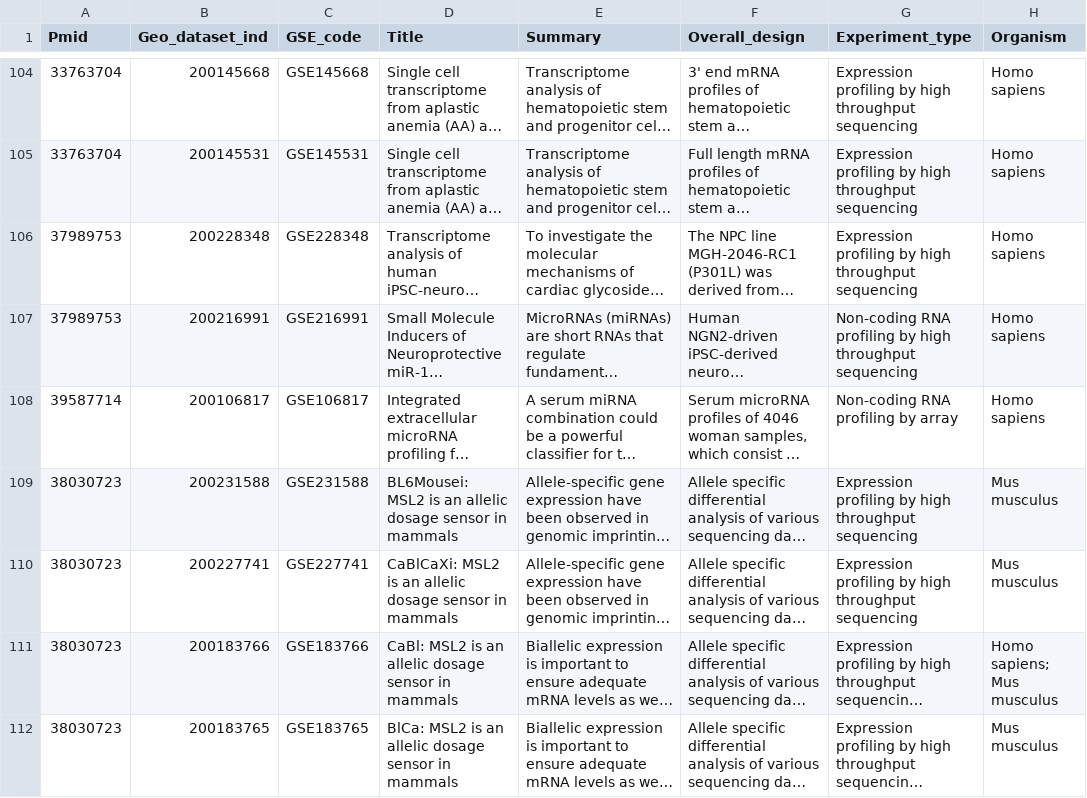
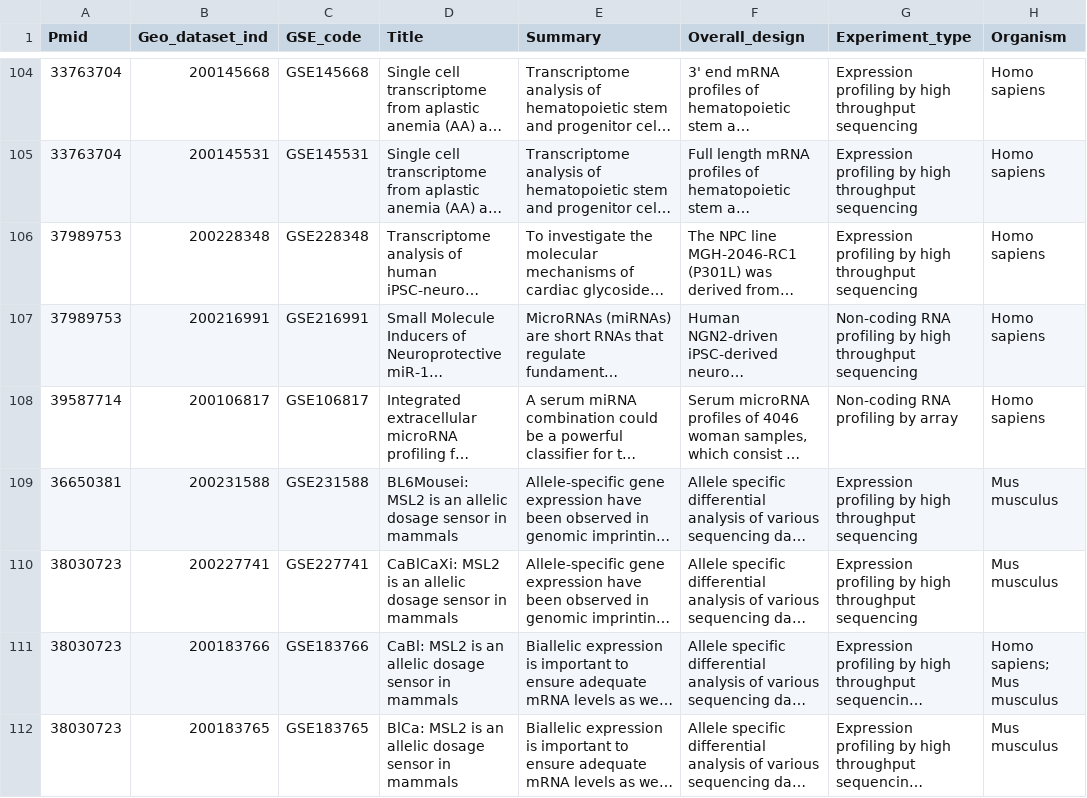
Before and after one commit to bzabk/PubTrends, a CSV file: ApiClient/PubMed_data.csv, drawn as a sheet; only a part is shown, gaps mark what is left out; long unchanged cells end in …; the diff names each change by its address in the sheet, - before the commit and + after, or states it on an @@ line.

```diff
--- a/ApiClient/PubMed_data.csv
+++ b/ApiClient/PubMed_data.csv
-A109 (Pmid): 38030723
+A109 (Pmid): 36650381
```
Also changed, not shown: 9 other files.
